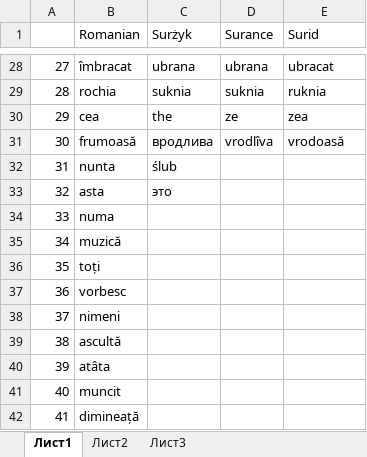
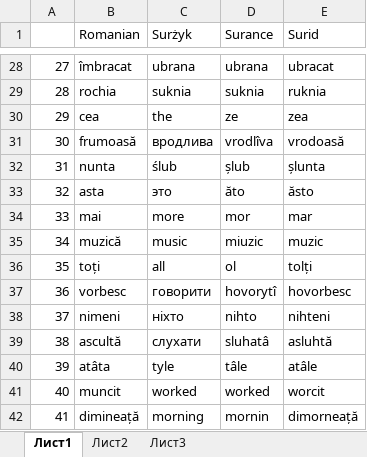
Before and after one commit to Izdesbyll/Rebuslot, an Excel workbook: Surid.xlsx, sheet Лист1, drawn as a sheet; only a part is shown, gaps mark what is left out; values as stored, in another font and other column widths than the file's, no cell formats; the diff covers the shown part only; the diff names each change by its address in the sheet, - before the commit and + after, or states it on an @@ line.

```diff
--- a/Surid.xlsx (sheet Лист1)
+++ b/Surid.xlsx (sheet Лист1)
-D32 (Surance): (empty)
+D32 (Surance): șlub
-E32 (Surid): (empty)
+E32 (Surid): șlunta
-D33 (Surance): (empty)
+D33 (Surance): ăto
-E33 (Surid): (empty)
+E33 (Surid): ăsto
-B34 (Romanian): numa
+B34 (Romanian): mai
-C34 (Surżyk): (empty)
+C34 (Surżyk): more
-D34 (Surance): (empty)
+D34 (Surance): mor
-E34 (Surid): (empty)
+E34 (Surid): mar
-C35 (Surżyk): (empty)
+C35 (Surżyk): music
-D35 (Surance): (empty)
+D35 (Surance): miuzic
-E35 (Surid): (empty)
+E35 (Surid): muzic
-C36 (Surżyk): (empty)
+C36 (Surżyk): all
-D36 (Surance): (empty)
+D36 (Surance): ol
-E36 (Surid): (empty)
+E36 (Surid): tolți
-C37 (Surżyk): (empty)
+C37 (Surżyk): говорити
-D37 (Surance): (empty)
+D37 (Surance): hovorytî
-E37 (Surid): (empty)
+E37 (Surid): hovorbesc
-C38 (Surżyk): (empty)
+C38 (Surżyk): ніхто
-D38 (Surance): (empty)
+D38 (Surance): nihto
-E38 (Surid): (empty)
+E38 (Surid): nihteni
-C39 (Surżyk): (empty)
+C39 (Surżyk): слухати
-D39 (Surance): (empty)
+D39 (Surance): sluhatâ
-E39 (Surid): (empty)
+E39 (Surid): asluhtă
-C40 (Surżyk): (empty)
+C40 (Surżyk): tyle
-D40 (Surance): (empty)
+D40 (Surance): tâle
-E40 (Surid): (empty)
+E40 (Surid): atâle
-C41 (Surżyk): (empty)
+C41 (Surżyk): worked
-D41 (Surance): (empty)
+D41 (Surance): worked
-E41 (Surid): (empty)
+E41 (Surid): worcit
-C42 (Surżyk): (empty)
+C42 (Surżyk): morning
-D42 (Surance): (empty)
+D42 (Surance): mornin
-E42 (Surid): (empty)
+E42 (Surid): dimorneață
```
Also changed, not shown: 50 edited cells elsewhere in this sheet, cell formats, 1 other file.
